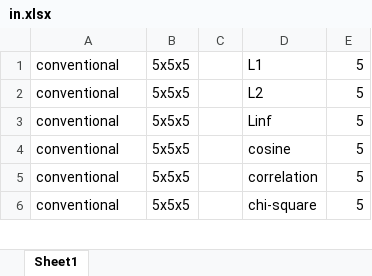
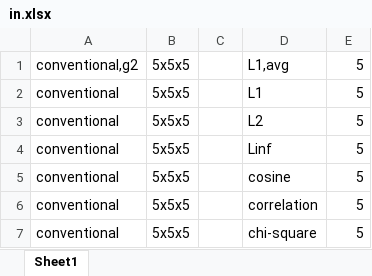
Before and after one commit to meshgi/Histogram_of_Color_Advancements, an Excel workbook: automation/in.xlsx, sheet Sheet1, drawn as a sheet; only a part is shown; values as stored, in another font and other column widths than the file's, no borders; the diff covers the shown part only; the diff names each change by its address in the sheet, - before the commit and + after, or states it on an @@ line.

```diff
--- a/automation/in.xlsx (sheet Sheet1)
+++ b/automation/in.xlsx (sheet Sheet1)
+row 1: conventional,g2 | 5x5x5 |  | L1,avg | 5
```
Also changed, not shown: 160 added rows elsewhere in this sheet, 7 other files.
